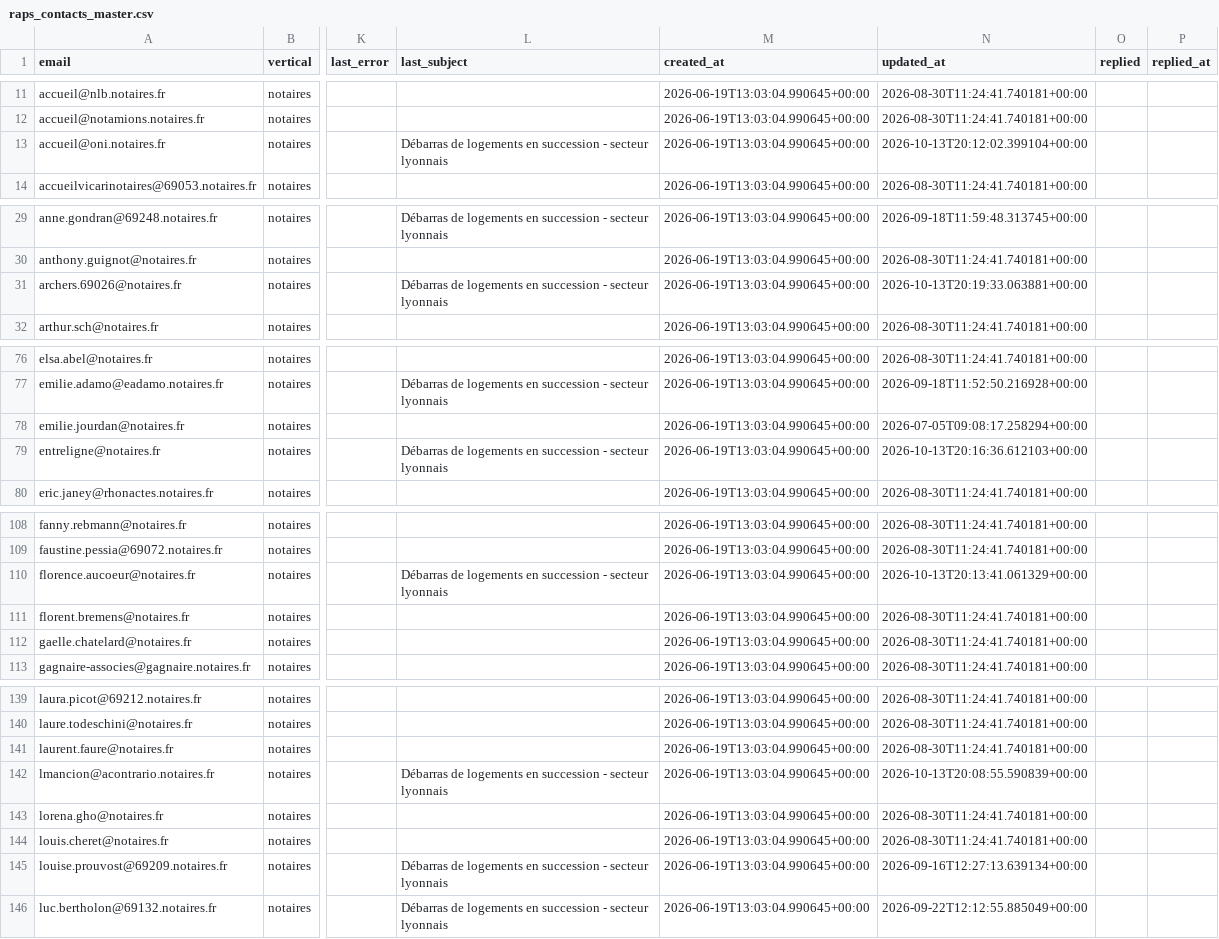
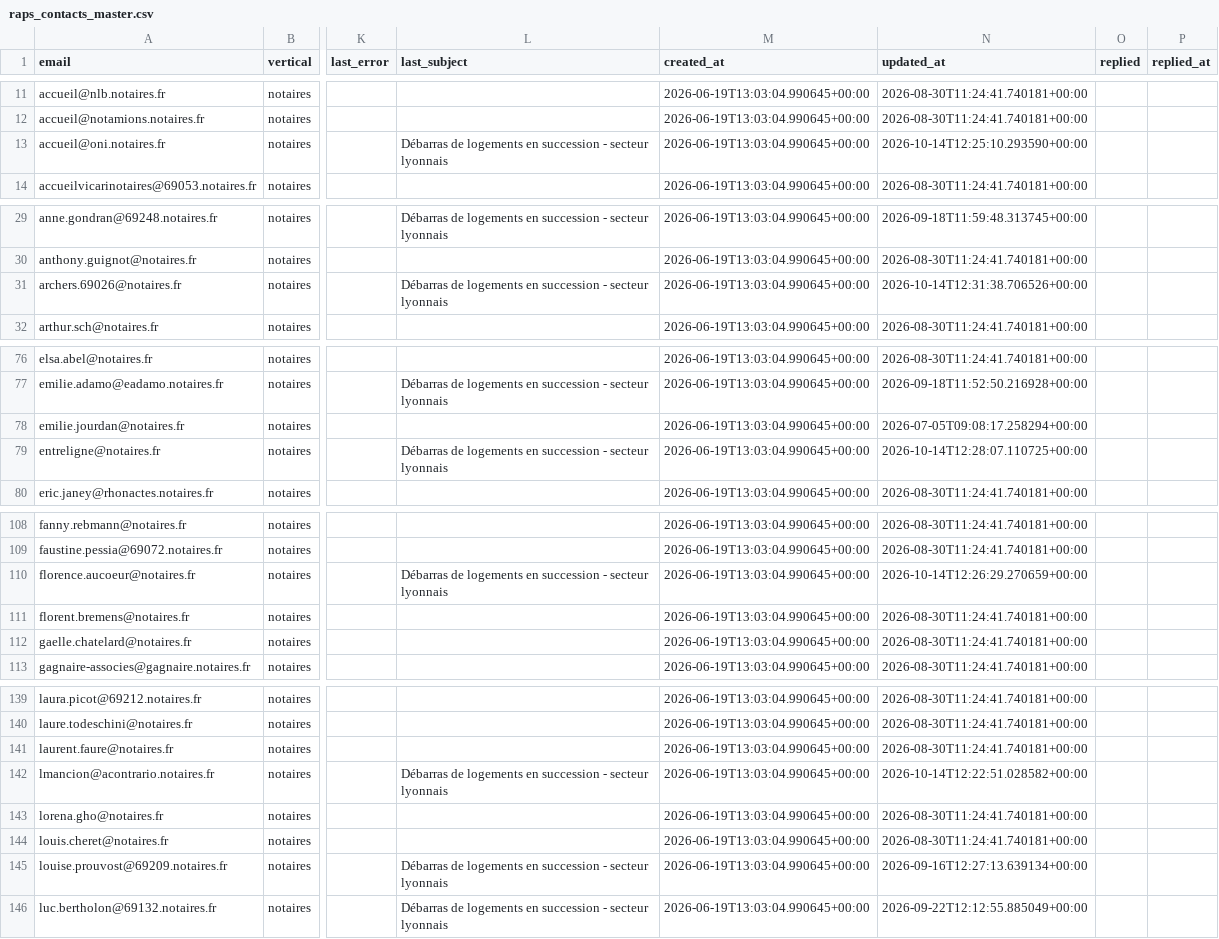
Before and after one commit to Romtaug/RAPS-Prospection, a CSV file: emailing/data/raps_contacts_master.csv, drawn as a sheet; only a part is shown, gaps mark what is left out; the diff covers the shown part only; the diff names each change by its address in the sheet, - before the commit and + after, or states it on an @@ line.

Commit message:
envoi 2026-10-14 12:31

```diff
--- a/emailing/data/raps_contacts_master.csv
+++ b/emailing/data/raps_contacts_master.csv
-N13 (updated_at): 2026-10-13T20:12:02.399104+00:00
+N13 (updated_at): 2026-10-14T12:25:10.293590+00:00
-N31 (updated_at): 2026-10-13T20:19:33.063881+00:00
+N31 (updated_at): 2026-10-14T12:31:38.706526+00:00
-N79 (updated_at): 2026-10-13T20:16:36.612103+00:00
+N79 (updated_at): 2026-10-14T12:28:07.110725+00:00
-N110 (updated_at): 2026-10-13T20:13:41.061329+00:00
+N110 (updated_at): 2026-10-14T12:26:29.270659+00:00
-N142 (updated_at): 2026-10-13T20:08:55.590839+00:00
+N142 (updated_at): 2026-10-14T12:22:51.028582+00:00
```
Also changed, not shown: 3 edited cells elsewhere in this file.
